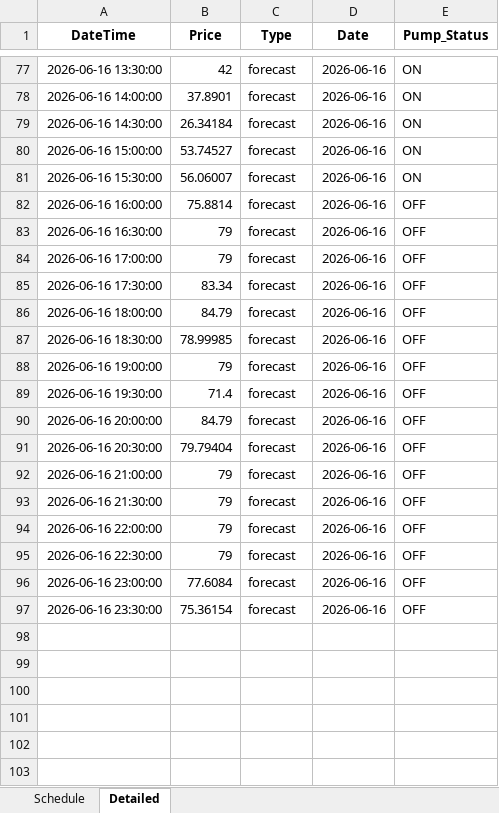
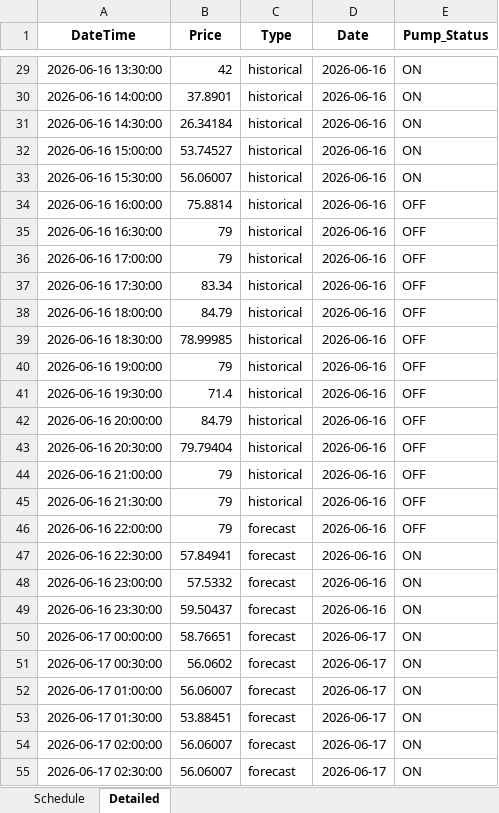
Before and after one commit to wjt1991/pump-optimisation-for-SHW, an Excel workbook: data/latest/optimisation_result.xlsx, sheet Detailed, drawn as a sheet; only a part is shown, gaps mark what is left out; values as stored, in another font and other column widths than the file's, no borders; addresses are those after the commit; the diff covers the shown part only; the diff names each change by its address in the sheet, - before the commit and + after, or states it on an @@ line.

```diff
--- a/data/latest/optimisation_result.xlsx (sheet Detailed)
+++ b/data/latest/optimisation_result.xlsx (sheet Detailed)
-C29:C45 (Type): forecast
+C29:C45 (Type): historical
-B47 (Price): 79
+B47 (Price): 57.84941
-E47:E49 (Pump_Status): OFF
+E47:E49 (Pump_Status): ON
-B48 (Price): 77.6084
+B48 (Price): 57.5332
-B49 (Price): 75.36154
+B49 (Price): 59.50437
+row 50: 2026-06-17 00:00:00 | 58.76651 | forecast | 2026-06-17 | ON
+row 51: 2026-06-17 00:30:00 | 56.0602 | forecast | 2026-06-17 | ON
+row 52: 2026-06-17 01:00:00 | 56.06007 | forecast | 2026-06-17 | ON
+row 53: 2026-06-17 01:30:00 | 53.88451 | forecast | 2026-06-17 | ON
+row 54: 2026-06-17 02:00:00 | 56.06007 | forecast | 2026-06-17 | ON
+row 55: 2026-06-17 02:30:00 | 56.06007 | forecast | 2026-06-17 | ON
```
Also changed, not shown: 42 added rows, 48 removed rows and 32 edited cells elsewhere in this sheet, sheet Schedule, 3 other files.
